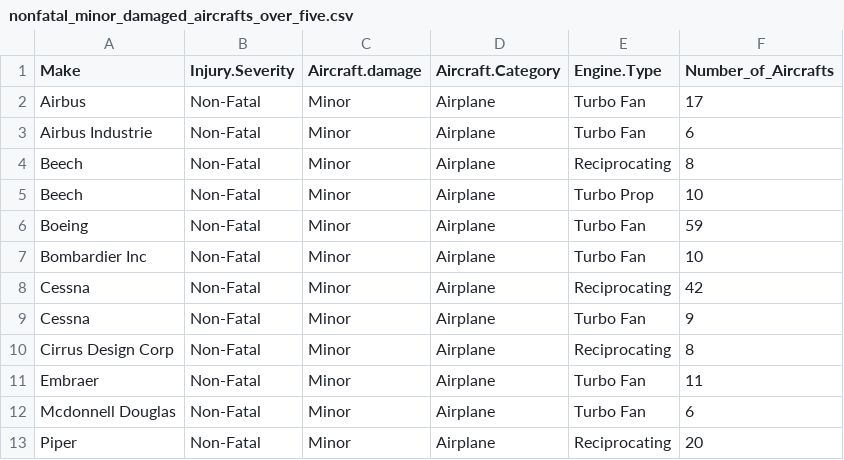
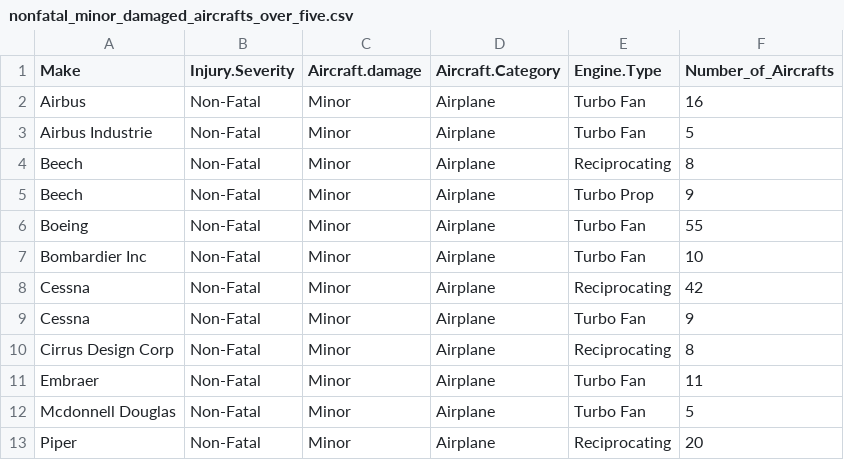
Before and after one commit to omendez930/Aircraft_purchase_analysis, a CSV file: data/nonfatal_minor_damaged_aircrafts_over_five.csv, drawn as a sheet.

```diff
--- a/data/nonfatal_minor_damaged_aircrafts_over_five.csv
+++ b/data/nonfatal_minor_damaged_aircrafts_over_five.csv
@@ -1,7 +1,7 @@
 Make,Injury.Severity,Aircraft.damage,Aircraft.Category,Engine.Type,Number_of_Aircrafts
-Airbus,Non-Fatal,Minor,Airplane,Turbo Fan,17
-Airbus Industrie,Non-Fatal,Minor,Airplane,Turbo Fan,6
+Airbus,Non-Fatal,Minor,Airplane,Turbo Fan,16
+Airbus Industrie,Non-Fatal,Minor,Airplane,Turbo Fan,5
 Beech,Non-Fatal,Minor,Airplane,Reciprocating,8
-Beech,Non-Fatal,Minor,Airplane,Turbo Prop,10
-Boeing,Non-Fatal,Minor,Airplane,Turbo Fan,59
+Beech,Non-Fatal,Minor,Airplane,Turbo Prop,9
+Boeing,Non-Fatal,Minor,Airplane,Turbo Fan,55
 Bombardier Inc,Non-Fatal,Minor,Airplane,Turbo Fan,10
@@ -11,3 +11,3 @@ Cirrus Design Corp,Non-Fatal,Minor,Airplane,Reciprocating,8
 Embraer,Non-Fatal,Minor,Airplane,Turbo Fan,11
-Mcdonnell Douglas,Non-Fatal,Minor,Airplane,Turbo Fan,6
+Mcdonnell Douglas,Non-Fatal,Minor,Airplane,Turbo Fan,5
 Piper,Non-Fatal,Minor,Airplane,Reciprocating,20
```
Also changed, not shown: data/grouped_data_copy.csv, 6 other files.
